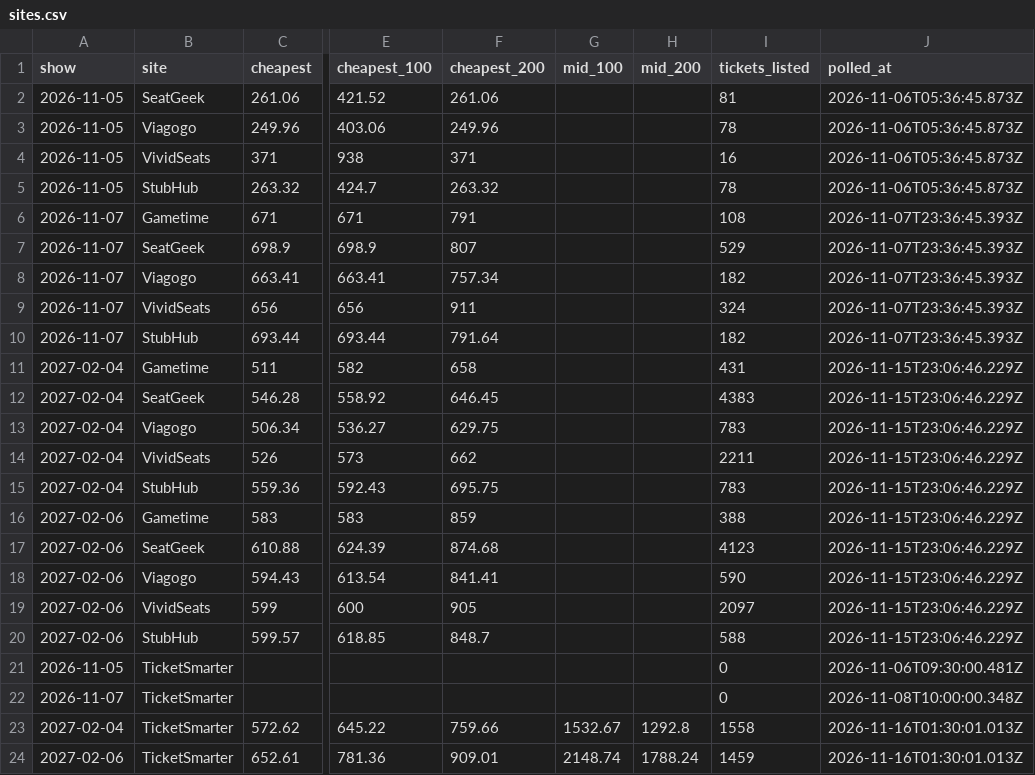
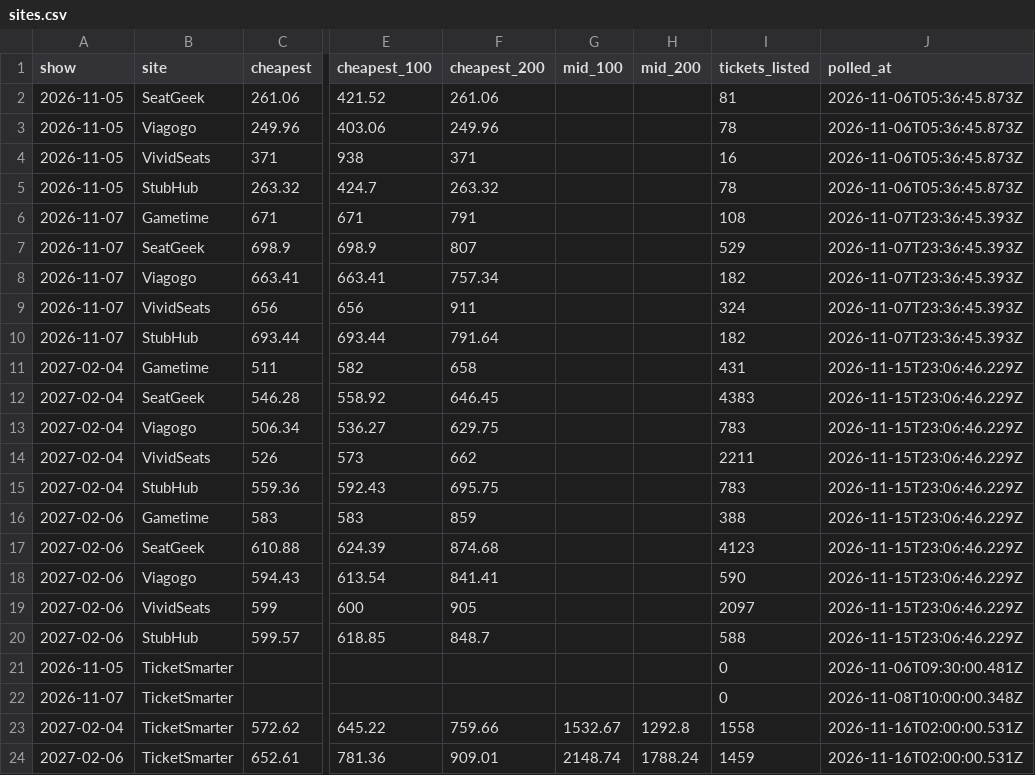
Before and after one commit to MatiasR95/metallica-ticket-clock, a CSV file: data/out/sites.csv, drawn as a sheet; only a part is shown, gaps mark what is left out; the diff names each change by its address in the sheet, - before the commit and + after, or states it on an @@ line.

```diff
--- a/data/out/sites.csv
+++ b/data/out/sites.csv
-J23:J24 (polled_at): 2026-11-16T01:30:01.013Z
+J23:J24 (polled_at): 2026-11-16T02:00:00.531Z
```
Also changed, not shown: data/out/pass_compare.csv, data/out/ticketsmarter.csv, 4 other files.
